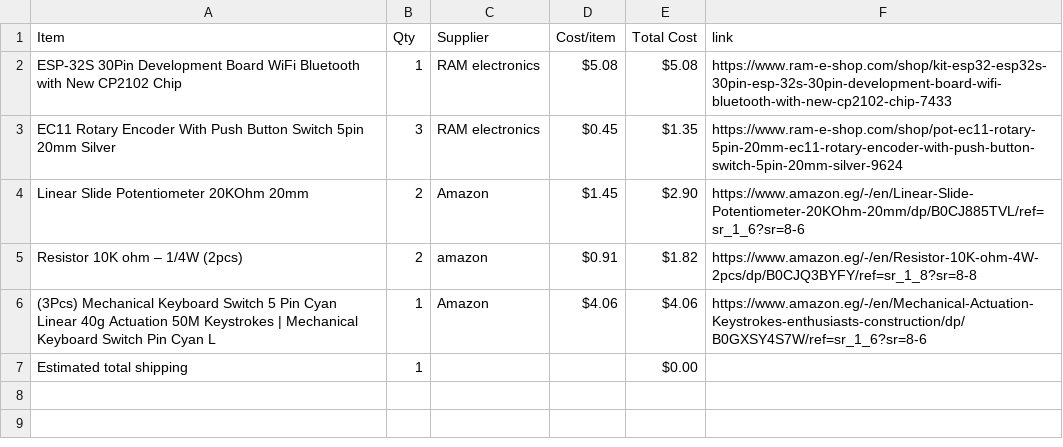
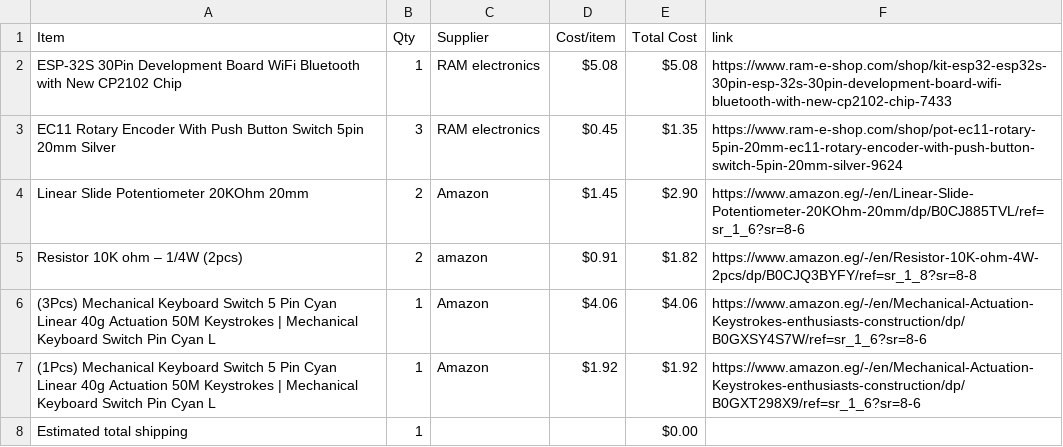
Before and after one commit to mohamedtaherno22-cmyk/MIDI-Keyboard, a CSV file: BOM.csv, drawn as a sheet.

Commit message:
Sync Midi Keyboard from Half Life

```diff
--- a/BOM.csv
+++ b/BOM.csv
@@ -6,2 +6,3 @@ Resistor 10K ohm – 1/4W (2pcs),2,amazon,$0.91,$1.82,https://www.amazon.eg/-/en
 (3Pcs) Mechanical Keyboard Switch 5 Pin Cyan Linear 40g Actuation 50M Keystrokes | Mechanical Keyboard Switch Pin Cyan L,1,Amazon,$4.06,$4.06,https://www.amazon.eg/-/en/Mechanical-Actuation-Keystrokes-enthusiasts-construction/dp/B0GXSY4S7W/ref=sr_1_6?sr=8-6
+(1Pcs) Mechanical Keyboard Switch 5 Pin Cyan Linear 40g Actuation 50M Keystrokes | Mechanical Keyboard Switch Pin Cyan L,1,Amazon,$1.92,$1.92,https://www.amazon.eg/-/en/Mechanical-Actuation-Keystrokes-enthusiasts-construction/dp/B0GXT298X9/ref=sr_1_6?sr=8-6
 Estimated total shipping,1,,,$0.00,
```
